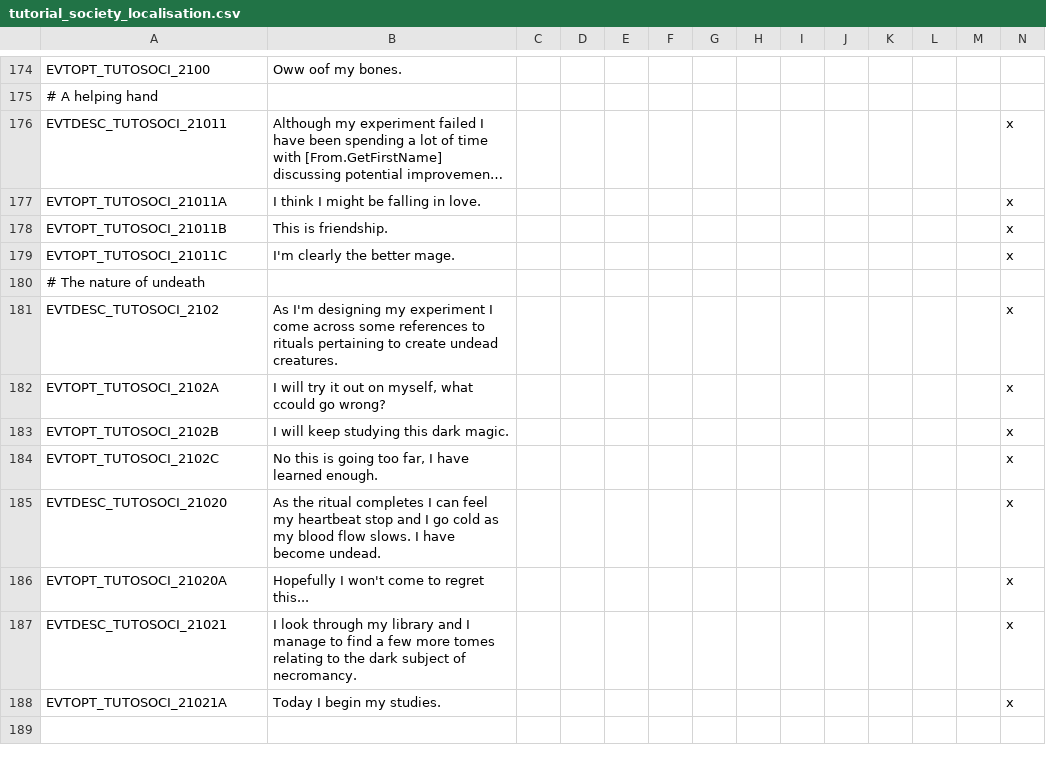
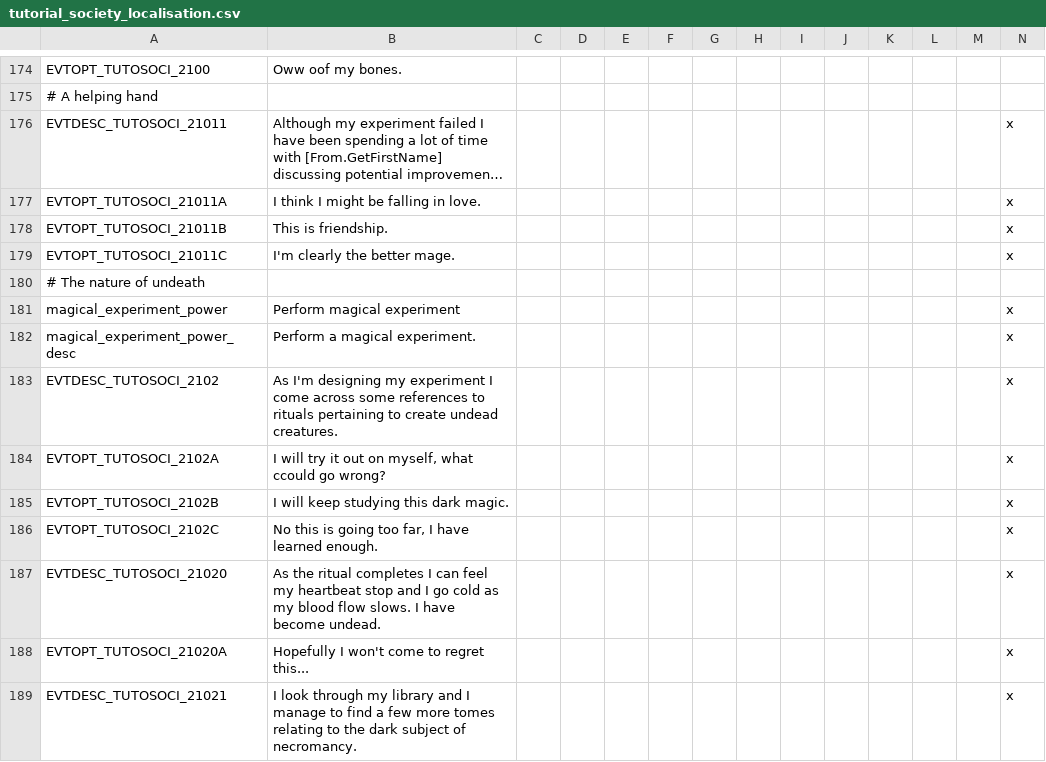
Before and after one commit to Tetris-djinn/kirin_tor, a CSV file: localisation/tutorial_society_localisation.csv, drawn as a sheet; only a part is shown, gaps mark what is left out; the shorter side is filled out with more unchanged rows; long unchanged cells end in …; rows hold the shown columns only; the diff names each change by its address in the sheet, - before the commit and + after, or states it on an @@ line.

```diff
--- a/localisation/tutorial_society_localisation.csv
+++ b/localisation/tutorial_society_localisation.csv
+row 181: magical_experiment_power | Perform magical experiment |  |  |  |  |  |  |  |  |  |  |  | x
+row 182: magical_experiment_power_desc | Perform a magical experiment. |  |  |  |  |  |  |  |  |  |  |  | x
```
Also changed, not shown: 2 other files.
